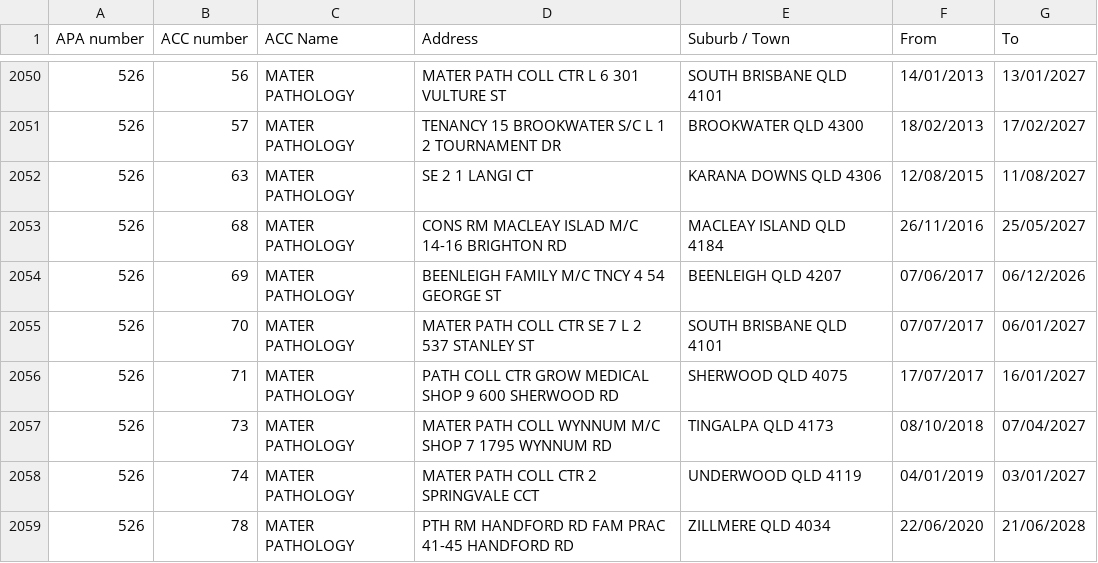
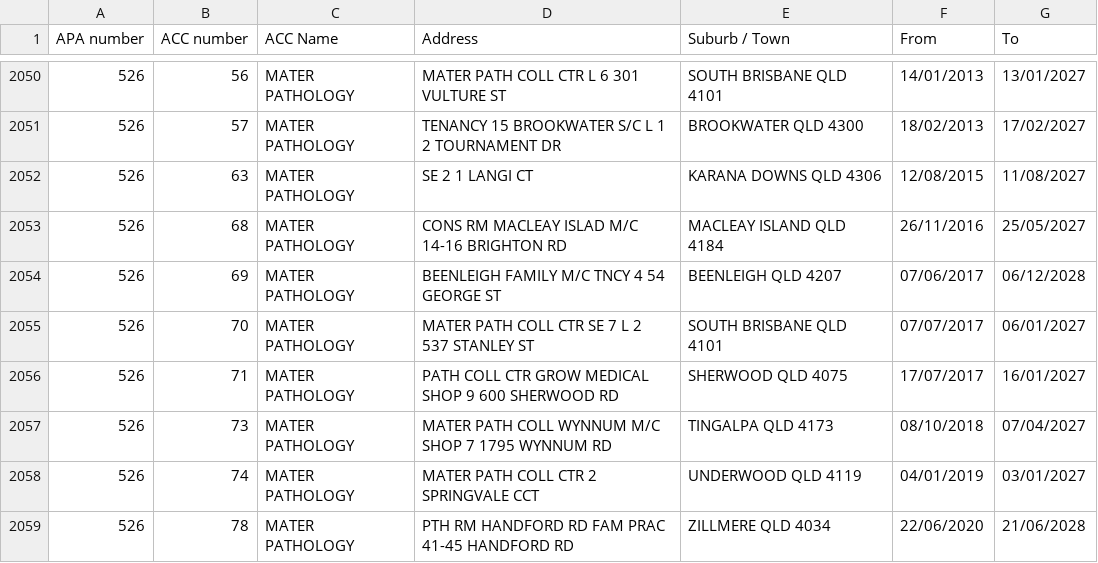
Before and after one commit to nwbort/apcc, a CSV file: apcc_list.csv, drawn as a sheet; only a part is shown, gaps mark what is left out; the diff covers the shown part only.

```diff
--- a/apcc_list.csv
+++ b/apcc_list.csv
@@ -2053,3 +2053,3 @@ APA number,ACC number,ACC Name,Address,Suburb / Town,From,To
 526,68,MATER PATHOLOGY,CONS RM MACLEAY ISLAD M/C 14-16 BRIGHTON RD,MACLEAY ISLAND QLD 4184,26/11/2016,25/05/2027
-526,69,MATER PATHOLOGY,BEENLEIGH FAMILY M/C TNCY 4 54 GEORGE ST,BEENLEIGH QLD 4207,07/06/2017,06/12/2026
+526,69,MATER PATHOLOGY,BEENLEIGH FAMILY M/C TNCY 4 54 GEORGE ST,BEENLEIGH QLD 4207,07/06/2017,06/12/2028
 526,70,MATER PATHOLOGY,MATER PATH COLL CTR SE 7 L 2 537 STANLEY ST,SOUTH BRISBANE QLD 4101,07/07/2017,06/01/2027
```
Also changed, not shown: 3 added rows, 2 removed rows and 8 edited cells elsewhere in this file.
